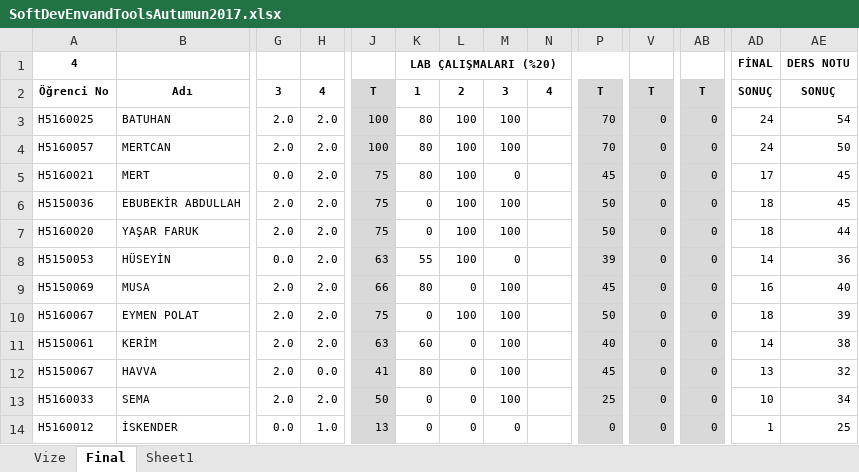
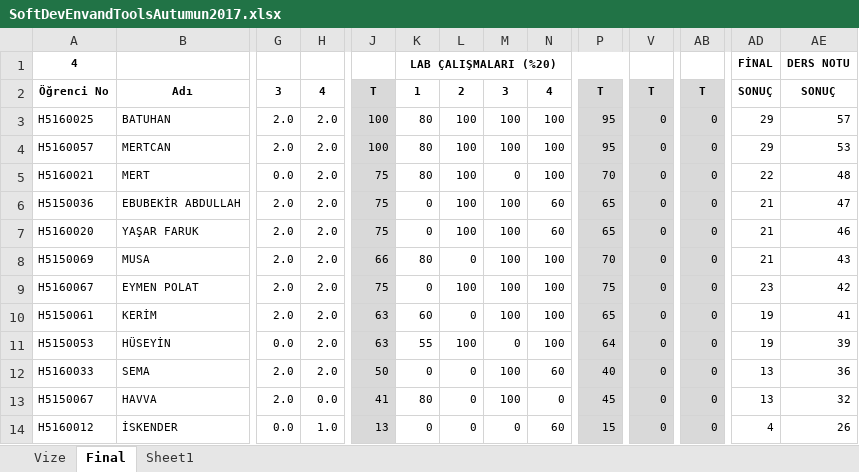
Before and after one commit to ozkansari/MyCourses, an Excel workbook: SoftwareDevEnvAndTools_2017Autumn/_docs/SoftDevEnvandToolsAutumun2017.xlsx, sheet Final, drawn as a sheet; only a part is shown, gaps mark what is left out; values as stored, in another font and other column widths than the file's, no borders; conditional formats not drawn; removed rows and columns are numbered as before the commit, all else as after; rows hold the shown columns only; the diff covers the shown part only; the diff names each change by its address in the sheet, - before the commit and + after, or states it on an @@ line.

```diff
--- a/SoftwareDevEnvAndTools_2017Autumn/_docs/SoftDevEnvandToolsAutumun2017.xlsx (sheet Final)
+++ b/SoftwareDevEnvAndTools_2017Autumn/_docs/SoftDevEnvandToolsAutumun2017.xlsx (sheet Final)
-N3:N5: (empty)
+N3:N5: 100
-P3:P4: 70
+P3:P4: 95
-AD3:AD4: 24
+AD3:AD4: 29
-AE3: 54
+AE3: 57
-AE4: 50
+AE4: 53
-P5: 45
+P5: 70
-AD5: 17
+AD5: 22
-AE5: 45
+AE5: 48
-N6:N7: (empty)
+N6:N7: 60
-P6:P7: 50
+P6:P7: 65
-AD6:AD7: 18
+AD6:AD7: 21
-AE6: 45
+AE6: 47
-AE7: 44
+AE7: 46
-row 8: H5150053 | HÜSEYİN | 0.0 | 2.0 | 63 | 55 | 100 | 0 |  | 39 | 0 | 0 | 14 | 36
-N8:N10: (empty)
+N8:N10: 100
-P8: 45
+P8: 70
-AD8: 16
+AD8: 21
-AE8: 40
+AE8: 43
-P9: 50
+P9: 75
-AD9: 18
+AD9: 23
-AE9: 39
+AE9: 42
-P10: 40
+P10: 65
-AD10: 14
+AD10: 19
-AE10: 38
+AE10: 41
+row 11: H5150053 | HÜSEYİN | 0.0 | 2.0 | 63 | 55 | 100 | 0 | 100 | 64 | 0 | 0 | 19 | 39
+row 12: H5160033 | SEMA | 2.0 | 2.0 | 50 | 0 | 0 | 100 | 60 | 40 | 0 | 0 | 13 | 36
-N13: (empty)
+N13: 0
-row 13: H5160033 | SEMA | 2.0 | 2.0 | 50 | 0 | 0 | 100 |  | 25 | 0 | 0 | 10 | 34
-N14: (empty)
+N14: 60
-P14: 0
+P14: 15
-AD14: 1
+AD14: 4
-AE14: 25
+AE14: 26
```
Also changed, not shown: 20 edited cells elsewhere in this sheet, formulas that keep their value, 1 other file.
